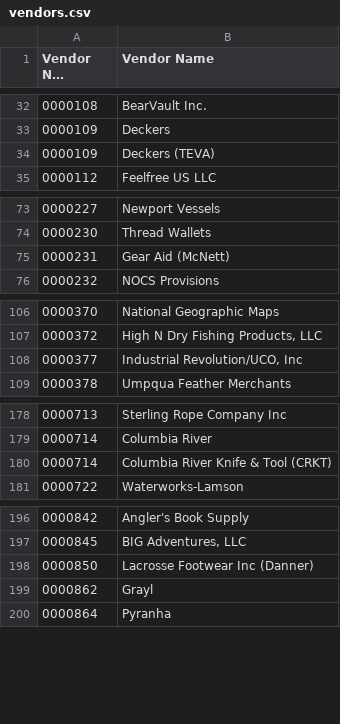
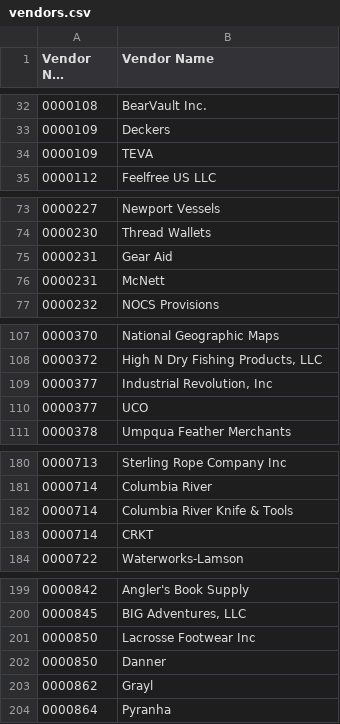
Before and after one commit to ethansong206/AP-Automation, a CSV file: data/vendors.csv, drawn as a sheet; only a part is shown, gaps mark what is left out; long unchanged cells end in …; addresses are those after the commit; the diff covers the shown part only; the diff names each change by its address in the sheet, - before the commit and + after, or states it on an @@ line.

```diff
--- a/data/vendors.csv
+++ b/data/vendors.csv
-B34 (Vendor Name): Deckers (TEVA)
+B34 (Vendor Name): TEVA
-B75 (Vendor Name): Gear Aid (McNett)
+B75 (Vendor Name): Gear Aid
+row 76: 0000231 | McNett
-B109 (Vendor Name): Industrial Revolution/UCO, Inc
+B109 (Vendor Name): Industrial Revolution, Inc
+row 110: 0000377 | UCO
-B182 (Vendor Name): Columbia River Knife & Tool (CRKT)
+B182 (Vendor Name): Columbia River Knife & Tools
+row 183: 0000714 | CRKT
-B201 (Vendor Name): Lacrosse Footwear Inc (Danner)
+B201 (Vendor Name): Lacrosse Footwear Inc
+row 202: 0000850 | Danner
```
Also changed, not shown: 1 edited cell elsewhere in this file, 37 other files.
